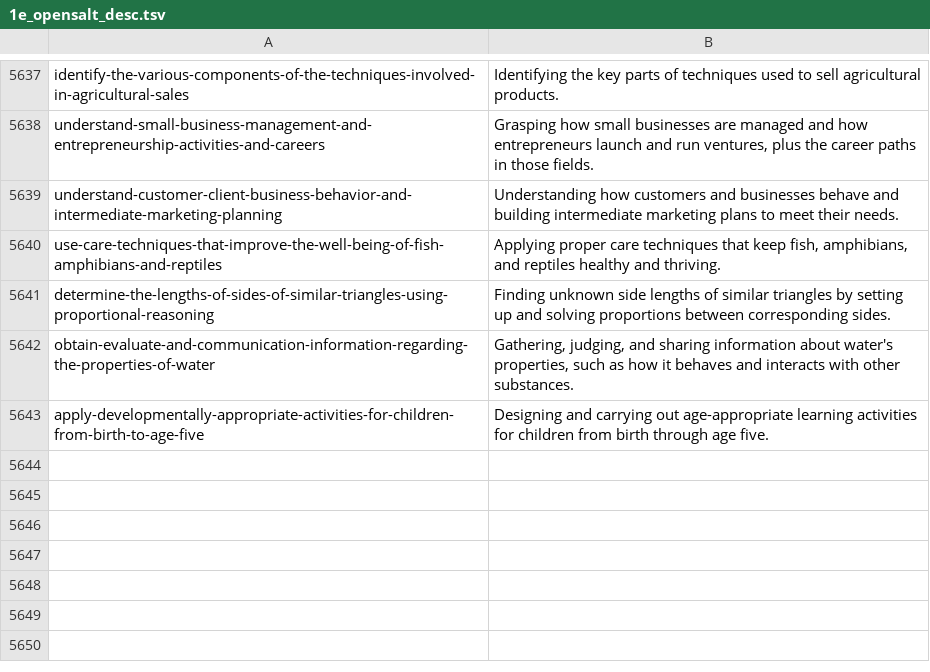
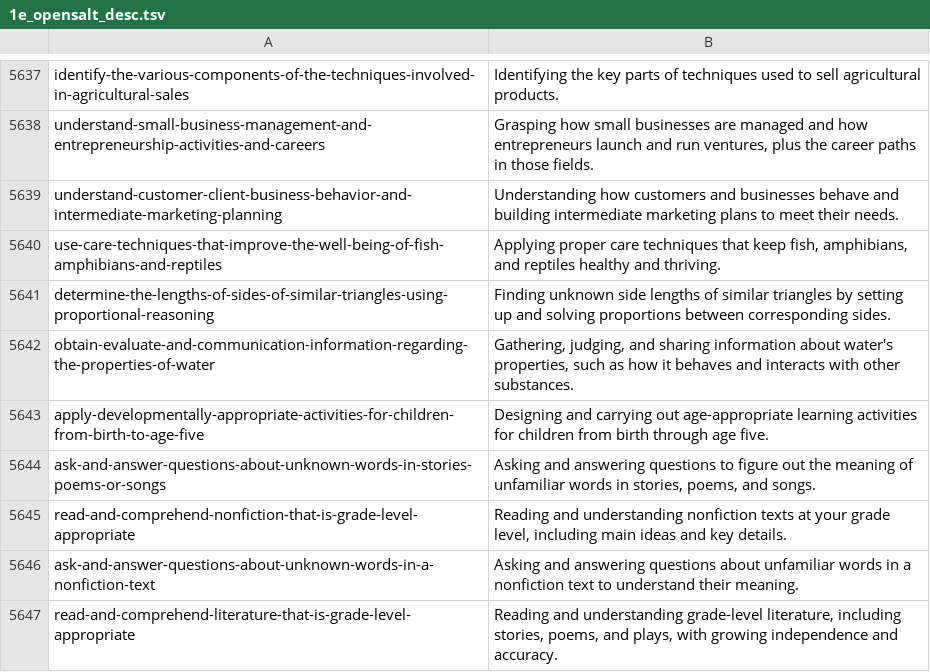
Before and after one commit to surprisetalk/skill-tree, a TSV file: build/1e_opensalt_desc.tsv, drawn as a sheet; only a part is shown, gaps mark what is left out; the diff names each change by its address in the sheet, - before the commit and + after, or states it on an @@ line.

```diff
--- a/build/1e_opensalt_desc.tsv
+++ b/build/1e_opensalt_desc.tsv
+row 5644: ask-and-answer-questions-about-unknown-words-in-stories-poems-or-songs | Asking and answering questions to figure out the meaning of unfamiliar words in stories, poems, and songs.
+row 5645: read-and-comprehend-nonfiction-that-is-grade-level-appropriate | Reading and understanding nonfiction texts at your grade level, including main ideas and key details.
+row 5646: ask-and-answer-questions-about-unknown-words-in-a-nonfiction-text | Asking and answering questions about unfamiliar words in a nonfiction text to understand their meaning.
+row 5647: read-and-comprehend-literature-that-is-grade-level-appropriate | Reading and understanding grade-level literature, including stories, poems, and plays, with growing independence and accuracy.
```
Also changed, not shown: build/3b_aliases.tsv, 3 other files.
